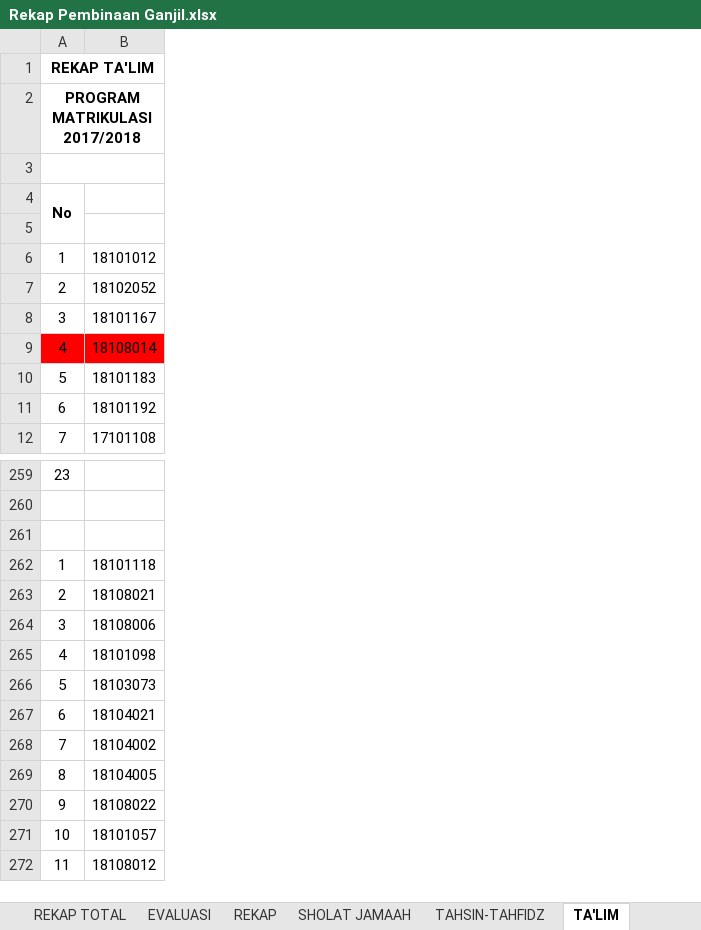
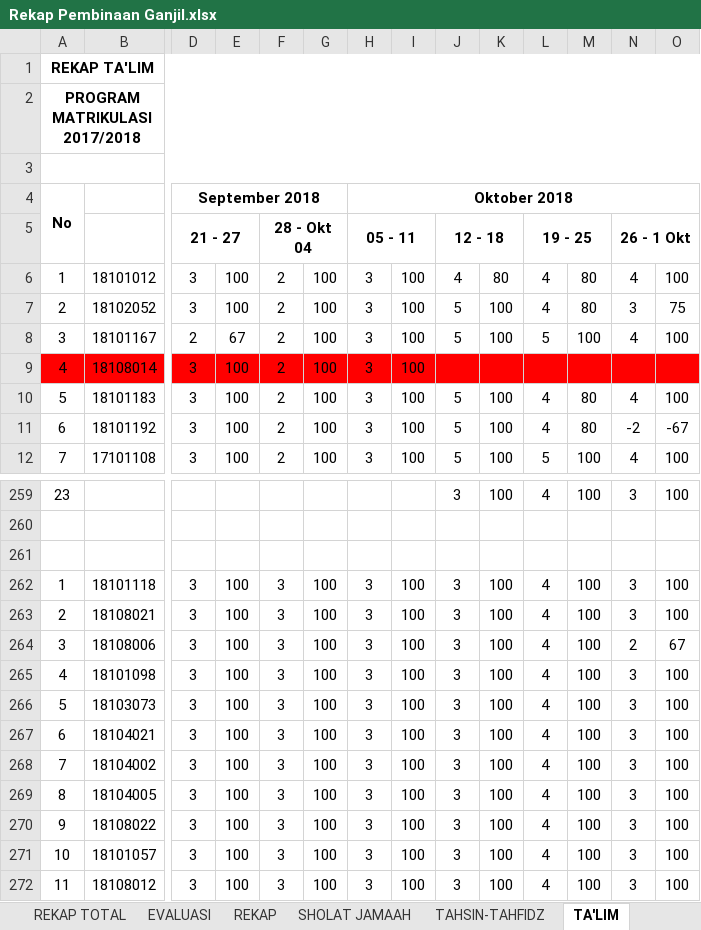
Before and after one commit to YodiYanwar/MY_SKRIPSI, an Excel workbook: LAMPIRAN/File/Rekap Pembinaan Ganjil.xlsx, sheet TA'LIM, drawn as a sheet; only a part is shown, gaps mark what is left out; values as stored, in another font and other column widths than the file's, no borders; charts and pictures and conditional formats not drawn; the diff covers the shown part only; the diff names each change by its address in the sheet, - before the commit and + after, or states it on an @@ line.

```diff
--- a/LAMPIRAN/File/Rekap Pembinaan Ganjil.xlsx (sheet TA'LIM)
+++ b/LAMPIRAN/File/Rekap Pembinaan Ganjil.xlsx (sheet TA'LIM)
@@ column D unhidden, rows 4-12: September 2018 | 21 - 27 | 3 | 3 | 2 | 3 | 3 | 3 | 3; rows 262-272: all 3 @@
@@ column E unhidden, rows 6-12: 100 | 100 | 67 | 100 | 100 | 100 | 100; rows 262-272: all 100 @@
@@ column F unhidden, rows 5-12: 28 - Okt 04 | 2 | 2 | 2 | 2 | 2 | 2 | 2; rows 262-272: all 3 @@
@@ column G unhidden, rows 6-12: all 100; rows 262-272: all 100 @@
@@ column H unhidden, rows 4-12: Oktober 2018 | 05 - 11 | 3 | 3 | 3 | 3 | 3 | 3 | 3; rows 262-272: all 3 @@
@@ column I unhidden, rows 6-12: all 100; rows 262-272: all 100 @@
@@ column J unhidden, rows 5-12: 12 - 18 | 4 | 5 | 5 |  | 5 | 5 | 5; rows 259-272: 3 |  |  | 3 | 3 | 3 | 3 | 3 | 3 | 3 | 3 | 3 | 3 | 3 @@
@@ column K unhidden, rows 6-12: 80 | 100 | 100 |  | 100 | 100 | 100; rows 259-272: 100 |  |  | 100 | 100 | 100 | 100 | 100 | 100 | 100 | 100 | 100 | 100 | 100 @@
@@ column L unhidden, rows 5-12: 19 - 25 | 4 | 4 | 5 |  | 4 | 4 | 5; rows 259-272: 4 |  |  | 4 | 4 | 4 | 4 | 4 | 4 | 4 | 4 | 4 | 4 | 4 @@
@@ column M unhidden, rows 6-12: 80 | 80 | 100 |  | 80 | 80 | 100; rows 259-272: 100 |  |  | 100 | 100 | 100 | 100 | 100 | 100 | 100 | 100 | 100 | 100 | 100 @@
@@ column N unhidden, rows 5-12: 26 - 1 Okt | 4 | 3 | 4 |  | 4 | -2 | 4; rows 259-272: 3 |  |  | 3 | 3 | 2 | 3 | 3 | 3 | 3 | 3 | 3 | 3 | 3 @@
@@ column O unhidden, rows 6-12: 100 | 75 | 100 |  | 100 | -67 | 100; rows 259-272: 100 |  |  | 100 | 100 | 67 | 100 | 100 | 100 | 100 | 100 | 100 | 100 | 100 @@
```
Also changed, not shown: 12 added columns and 3 edited cells elsewhere in this sheet, sheet TAHSIN-TAHFIDZ, sheet REKAP, sheet SHOLAT JAMAAH, other sheet tabs, formulas that keep their value, 28 other files.
